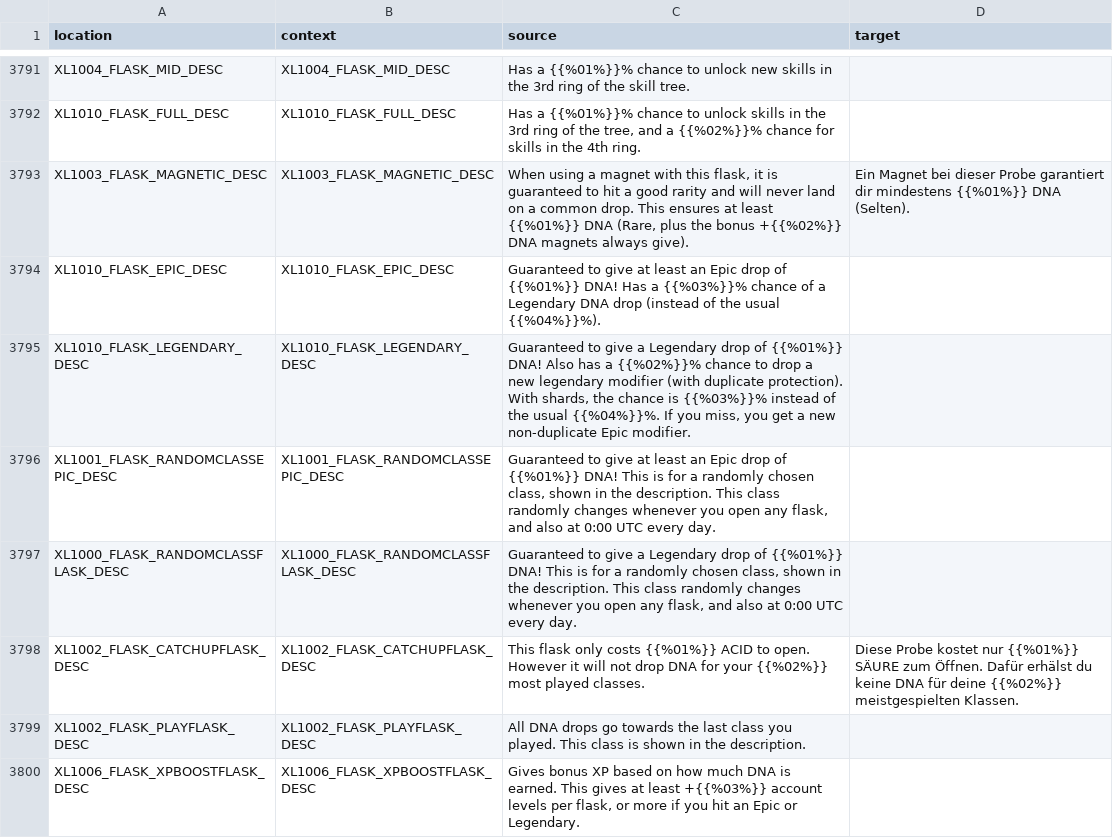
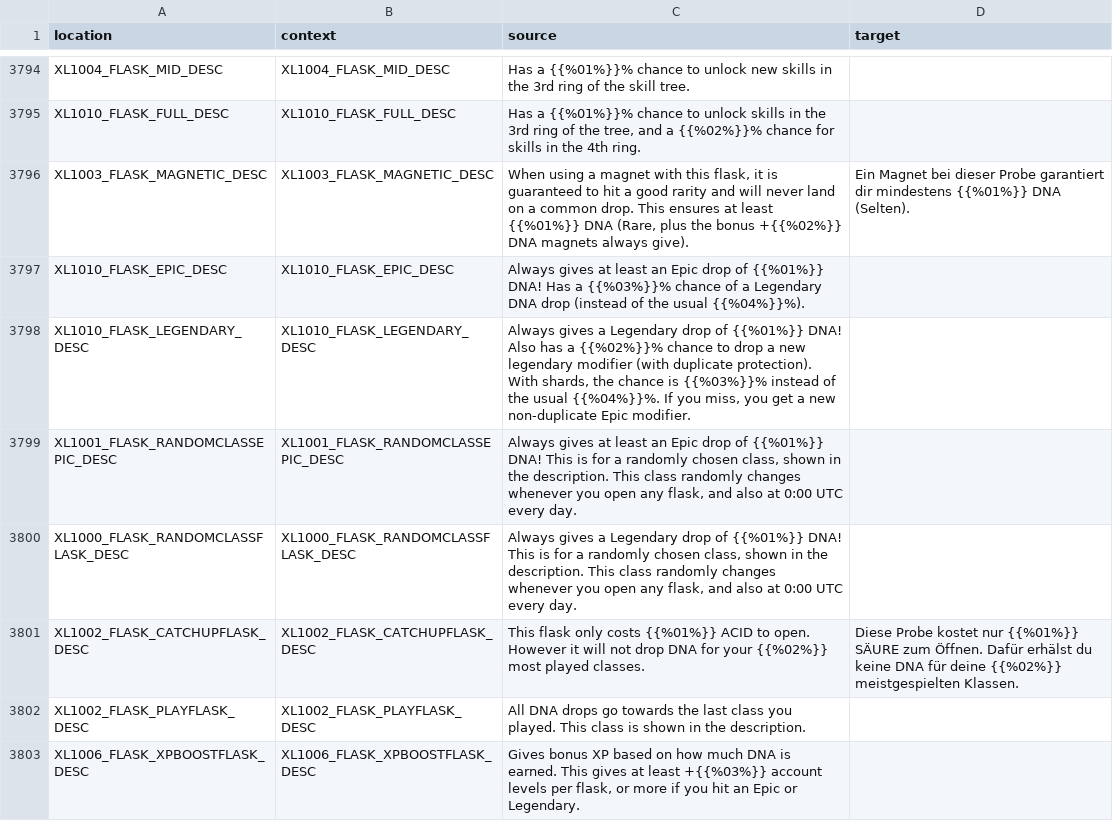
Before and after one commit to bencelot/GeneshiftTranslations, a CSV file: de.csv, drawn as a sheet; only a part is shown, gaps mark what is left out; the diff covers the shown part only.

```diff
--- a/de.csv
+++ b/de.csv
@@ -3793,6 +3796,6 @@
 "XL1003_FLASK_MAGNETIC_DESC","XL1003_FLASK_MAGNETIC_DESC","When using a magnet with this flask, it is guaranteed to hit a good rarity and will never land on a common drop. This ensures at least {{%01%}} DNA (Rare, plus the bonus +{{%02%}} DNA magnets always give).","Ein Magnet bei dieser Probe garantiert dir mindestens {{%01%}} DNA (Selten)."
-"XL1010_FLASK_EPIC_DESC","XL1010_FLASK_EPIC_DESC","Guaranteed to give at least an Epic drop of {{%01%}} DNA! Has a {{%03%}}% chance of a Legendary DNA drop (instead of the usual {{%04%}}%).",""
-"XL1010_FLASK_LEGENDARY_DESC","XL1010_FLASK_LEGENDARY_DESC","Guaranteed to give a Legendary drop of {{%01%}} DNA! Also has a {{%02%}}% chance to drop a new legendary modifier (with duplicate protection). With shards, the chance is {{%03%}}% instead of the usual {{%04%}}%. If you miss, you get a new non-duplicate Epic modifier.",""
-"XL1001_FLASK_RANDOMCLASSEPIC_DESC","XL1001_FLASK_RANDOMCLASSEPIC_DESC","Guaranteed to give at least an Epic drop of {{%01%}} DNA! This is for a randomly chosen class, shown in the description. This class randomly changes whenever you open any flask, and also at 0:00 UTC every day.",""
-"XL1000_FLASK_RANDOMCLASSFLASK_DESC","XL1000_FLASK_RANDOMCLASSFLASK_DESC","Guaranteed to give a Legendary drop of {{%01%}} DNA! This is for a randomly chosen class, shown in the description. This class randomly changes whenever you open any flask, and also at 0:00 UTC every day.",""
+"XL1010_FLASK_EPIC_DESC","XL1010_FLASK_EPIC_DESC","Always gives at least an Epic drop of {{%01%}} DNA! Has a {{%03%}}% chance of a Legendary DNA drop (instead of the usual {{%04%}}%).",""
+"XL1010_FLASK_LEGENDARY_DESC","XL1010_FLASK_LEGENDARY_DESC","Always gives a Legendary drop of {{%01%}} DNA! Also has a {{%02%}}% chance to drop a new legendary modifier (with duplicate protection). With shards, the chance is {{%03%}}% instead of the usual {{%04%}}%. If you miss, you get a new non-duplicate Epic modifier.",""
+"XL1001_FLASK_RANDOMCLASSEPIC_DESC","XL1001_FLASK_RANDOMCLASSEPIC_DESC","Always gives at least an Epic drop of {{%01%}} DNA! This is for a randomly chosen class, shown in the description. This class randomly changes whenever you open any flask, and also at 0:00 UTC every day.",""
+"XL1000_FLASK_RANDOMCLASSFLASK_DESC","XL1000_FLASK_RANDOMCLASSFLASK_DESC","Always gives a Legendary drop of {{%01%}} DNA! This is for a randomly chosen class, shown in the description. This class randomly changes whenever you open any flask, and also at 0:00 UTC every day.",""
 "XL1002_FLASK_CATCHUPFLASK_DESC","XL1002_FLASK_CATCHUPFLASK_DESC","This flask only costs {{%01%}} ACID to open. However it will not drop DNA for your {{%02%}} most played classes.","Diese Probe kostet nur {{%01%}} SÄURE zum Öffnen. Dafür erhälst du keine DNA für deine {{%02%}} meistgespielten Klassen."
```
Also changed, not shown: 3 added rows and 19 edited cells elsewhere in this file, en.csv, es_AR.csv, 4 other files.
